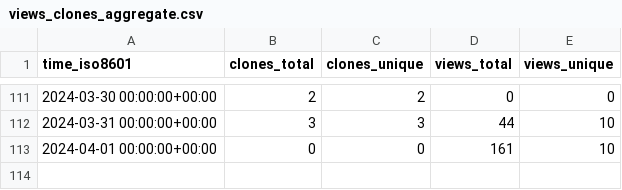
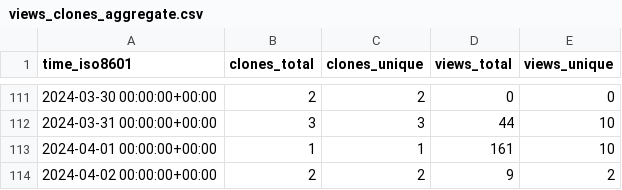
Before and after one commit to att/qujata, a CSV file: att/qujata/ghrs-data/views_clones_aggregate.csv, drawn as a sheet; only a part is shown, gaps mark what is left out.

```diff
--- a/att/qujata/ghrs-data/views_clones_aggregate.csv
+++ b/att/qujata/ghrs-data/views_clones_aggregate.csv
@@ -112,2 +112,3 @@ time_iso8601,clones_total,clones_unique,views_total,views_unique
 2024-03-31 00:00:00+00:00,3,3,44,10
-2024-04-01 00:00:00+00:00,0,0,161,10
+2024-04-01 00:00:00+00:00,1,1,161,10
+2024-04-02 00:00:00+00:00,2,2,9,2
```
Also changed, not shown: 1 other file.
